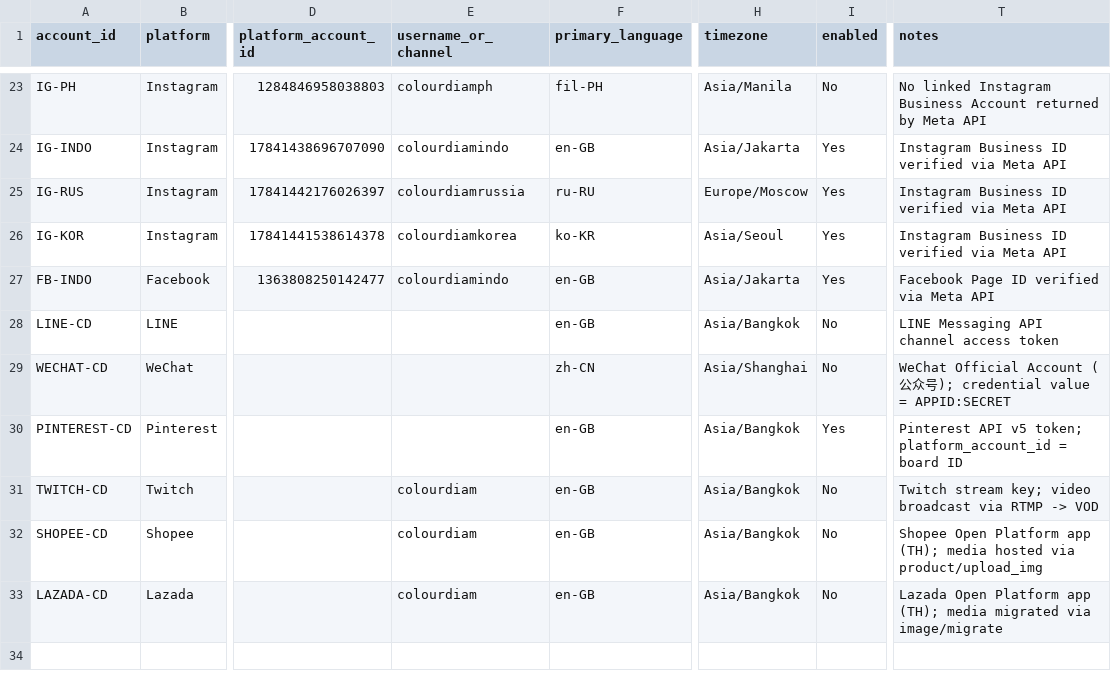
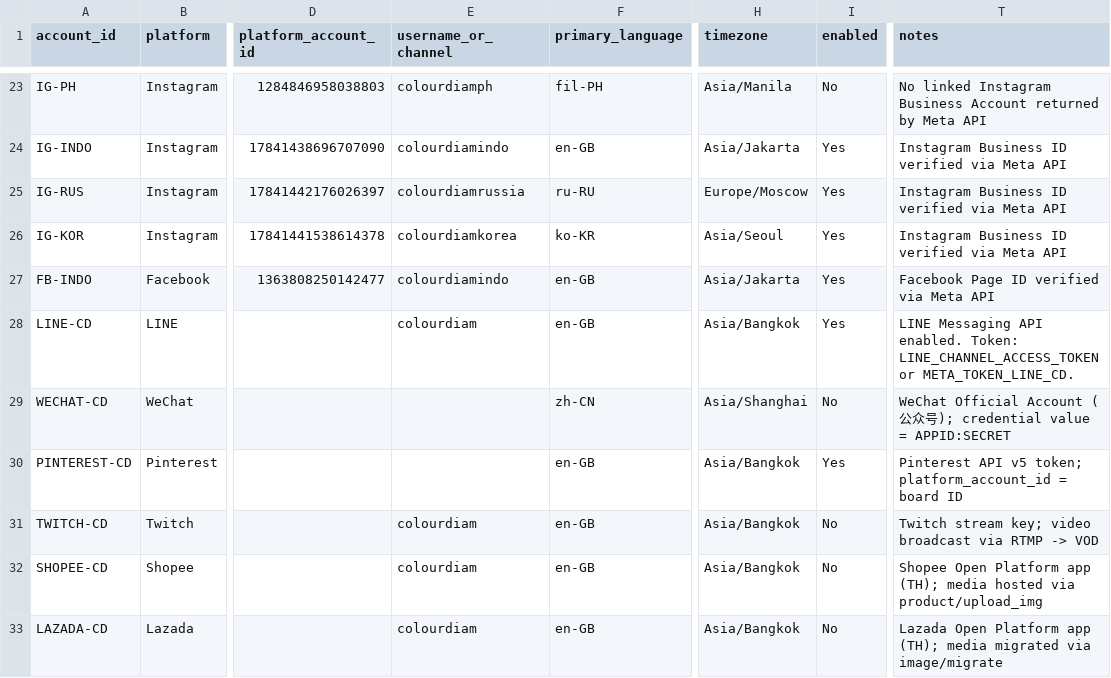
Before and after one commit to dhruvalshah3557-droid/api-upload-facebook-instagram-youtube-, a TSV file: auto_upload/accounts_data.tsv, drawn as a sheet; only a part is shown, gaps mark what is left out; the diff names each change by its address in the sheet, - before the commit and + after, or states it on an @@ line.

Commit message:
Enable LINE-CD publishing and update Accounts sheet
LINE-CD is now an enabled destination. Production reserves one LINE slot
per run, broadcasts caption plus HTTPS media, and the Enable LINE Account
workflow sets Accounts LINE-CD.enabled = Yes without rewriting other rows.
Co-authored-by: monkeycode-ai <monkeycode-ai@chaitin.com>

```diff
--- a/auto_upload/accounts_data.tsv
+++ b/auto_upload/accounts_data.tsv
-E28 (username_or_channel): (empty)
+E28 (username_or_channel): colourdiam
-I28 (enabled): No
+I28 (enabled): Yes
-T28 (notes): …Messaging API channel access token
+T28 (notes): …Messaging API enabled. Token: LINE_CHANNEL_ACCESS_TOKEN or META_TOKEN_LINE_CD.
```
Also changed, not shown: 10 other files.
